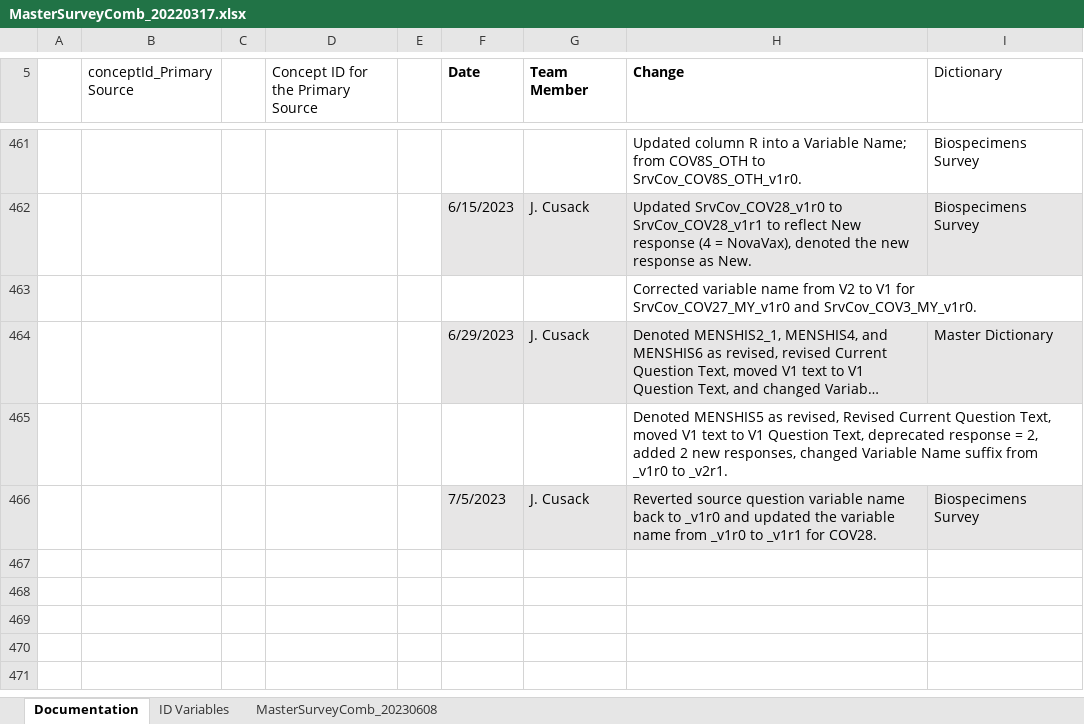
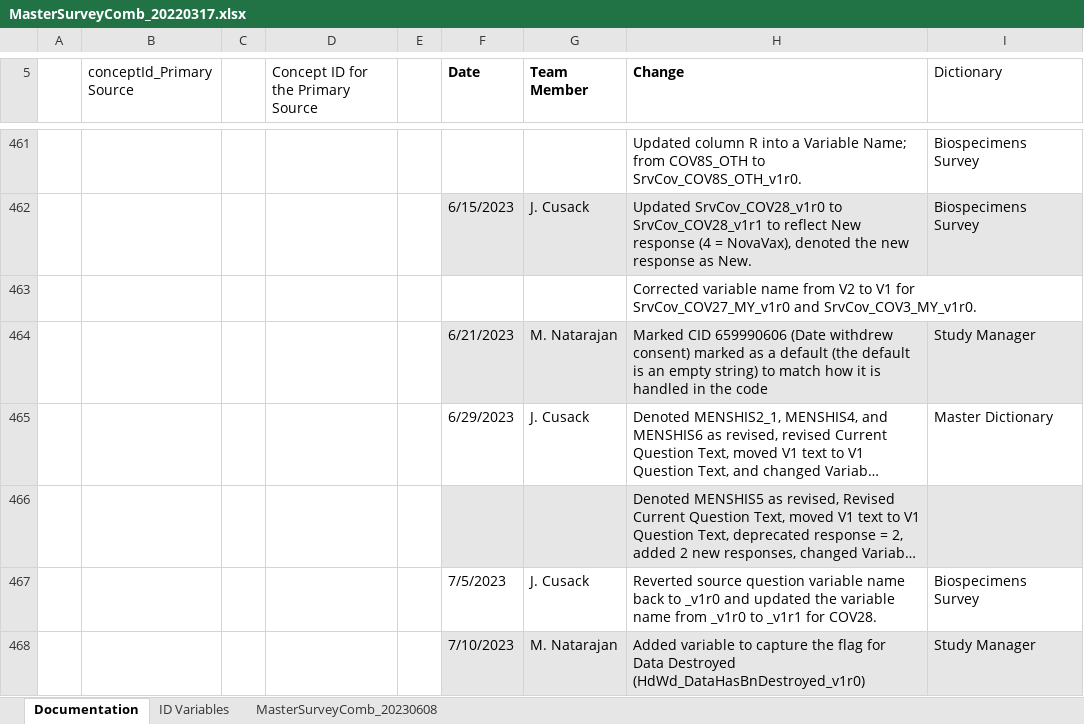
Before and after one commit to Analyticsphere/ConnectMasterAndSurveyCombinedDataDictionary, an Excel workbook: MasterSurveyComb_20220317.xlsx, sheet Documentation, drawn as a sheet; only a part is shown, gaps mark what is left out; long unchanged cells end in …; values as stored, in another font and other column widths than the file's, no borders; addresses are those after the commit; the diff names each change by its address in the sheet, - before the commit and + after, or states it on an @@ line.

```diff
--- a/MasterSurveyComb_20220317.xlsx (sheet Documentation)
+++ b/MasterSurveyComb_20220317.xlsx (sheet Documentation)
+row 464:  |  |  |  |  | 6/21/2023 | M. Natarajan | Marked CID 659990606 (Date withdrew consent) marked as a default (the default is an empty string) to match how it is handled in the code | Study Manager
-F465:I465 fill: #E7E6E6
+F465:I465 fill: none
-F466:I466 fill: none
+F466:I466 fill: #E7E6E6
-F467:I467 fill: #E7E6E6
+F467:I467 fill: none
+row 468:  |  |  |  |  | 7/10/2023 | M. Natarajan | Added variable to capture the flag for Data Destroyed (HdWd_DataHasBnDestroyed_v1r0) | Study Manager
```
Also changed, not shown: sheet MasterSurveyComb_20230608.
